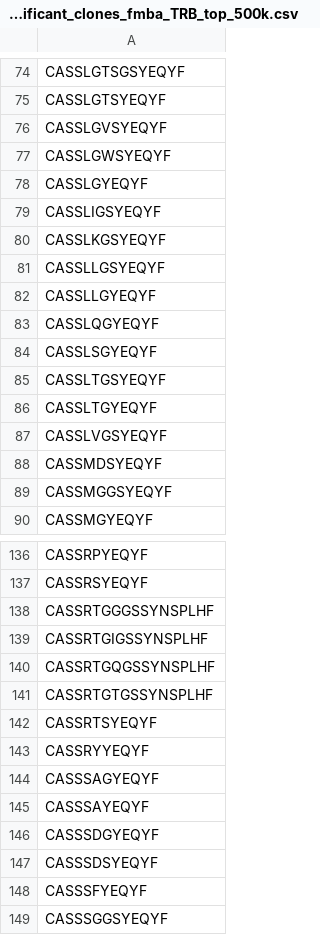
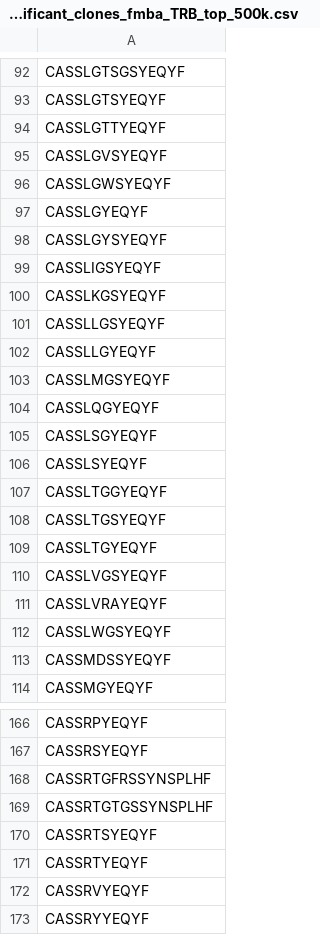
Before and after one commit to antigenomics/tcr-covid-classifier, a CSV file: data/covid_significant_clones_fmba_TRB_top_500k.csv, drawn as a sheet; only a part is shown, gaps mark what is left out; the shorter side is filled out with more unchanged rows; the diff covers the shown part only.

```diff
--- a/data/covid_significant_clones_fmba_TRB_top_500k.csv
+++ b/data/covid_significant_clones_fmba_TRB_top_500k.csv
@@ -75,2 +93,3 @@ CASSLGTSGSYEQYF
 CASSLGTSYEQYF
+CASSLGTTYEQYF
 CASSLGVSYEQYF
@@ -78,2 +97,3 @@ CASSLGWSYEQYF
 CASSLGYEQYF
+CASSLGYSYEQYF
 CASSLIGSYEQYF
@@ -82,4 +102,7 @@ CASSLLGSYEQYF
 CASSLLGYEQYF
+CASSLMGSYEQYF
 CASSLQGYEQYF
 CASSLSGYEQYF
+CASSLSYEQYF
+CASSLTGGYEQYF
 CASSLTGSYEQYF
@@ -87,4 +110,5 @@ CASSLTGYEQYF
 CASSLVGSYEQYF
-CASSMDSYEQYF
-CASSMGGSYEQYF
+CASSLVRAYEQYF
+CASSLWGSYEQYF
+CASSMDSSYEQYF
 CASSMGYEQYF
@@ -137,7 +167,7 @@ CASSRPYEQYF
 CASSRSYEQYF
-CASSRTGGGSSYNSPLHF
-CASSRTGIGSSYNSPLHF
-CASSRTGQGSSYNSPLHF
+CASSRTGFRSSYNSPLHF
 CASSRTGTGSSYNSPLHF
 CASSRTSYEQYF
+CASSRTYEQYF
+CASSRVYEQYF
 CASSRYYEQYF
```
Also changed, not shown: 36 added rows, 3 removed rows and 1 edited cell elsewhere in this file, data/covid_significant_clones_fmba_TRA_top_500k.csv, data/usage_matrix_fmba_TRA.csv, 26 other files.
